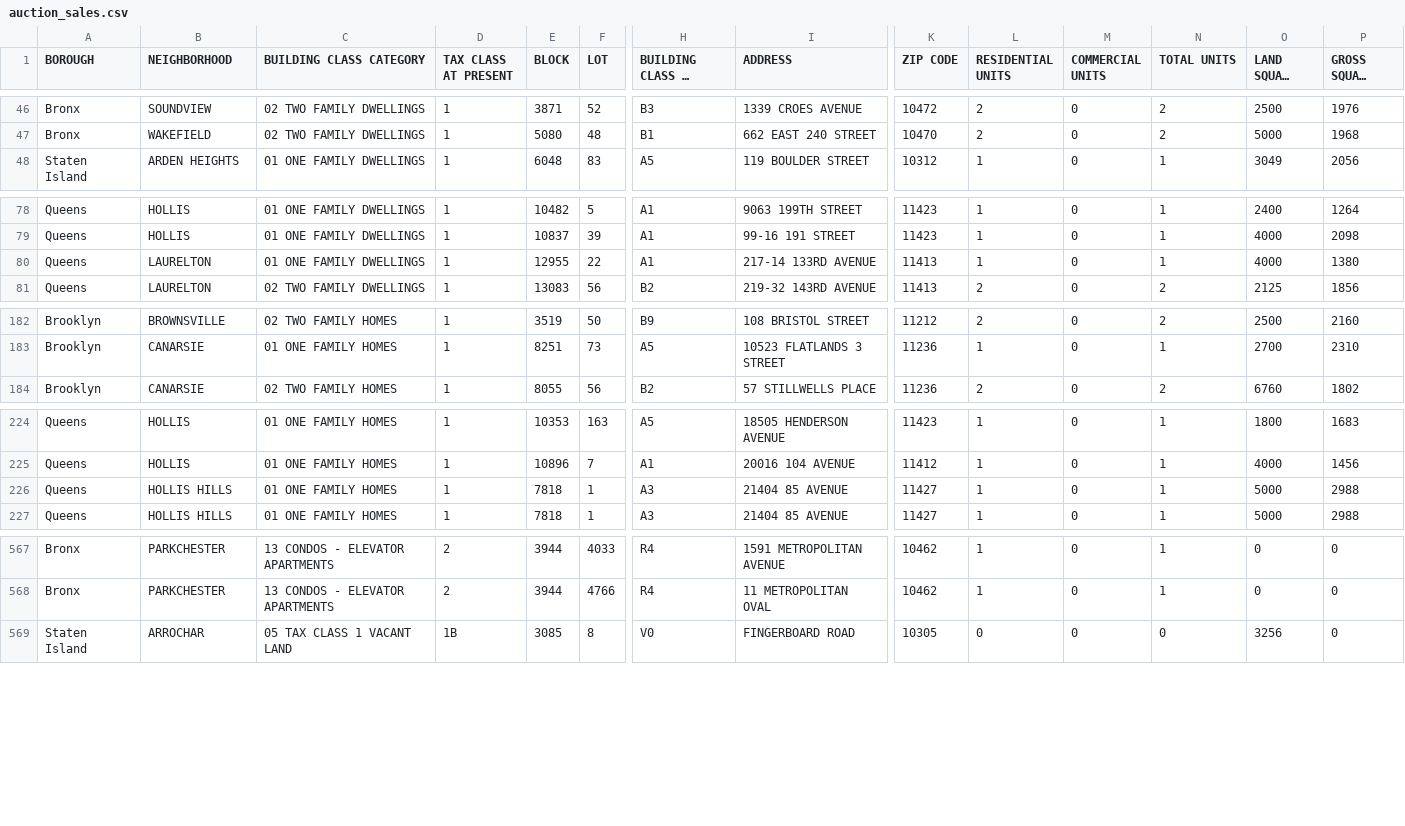
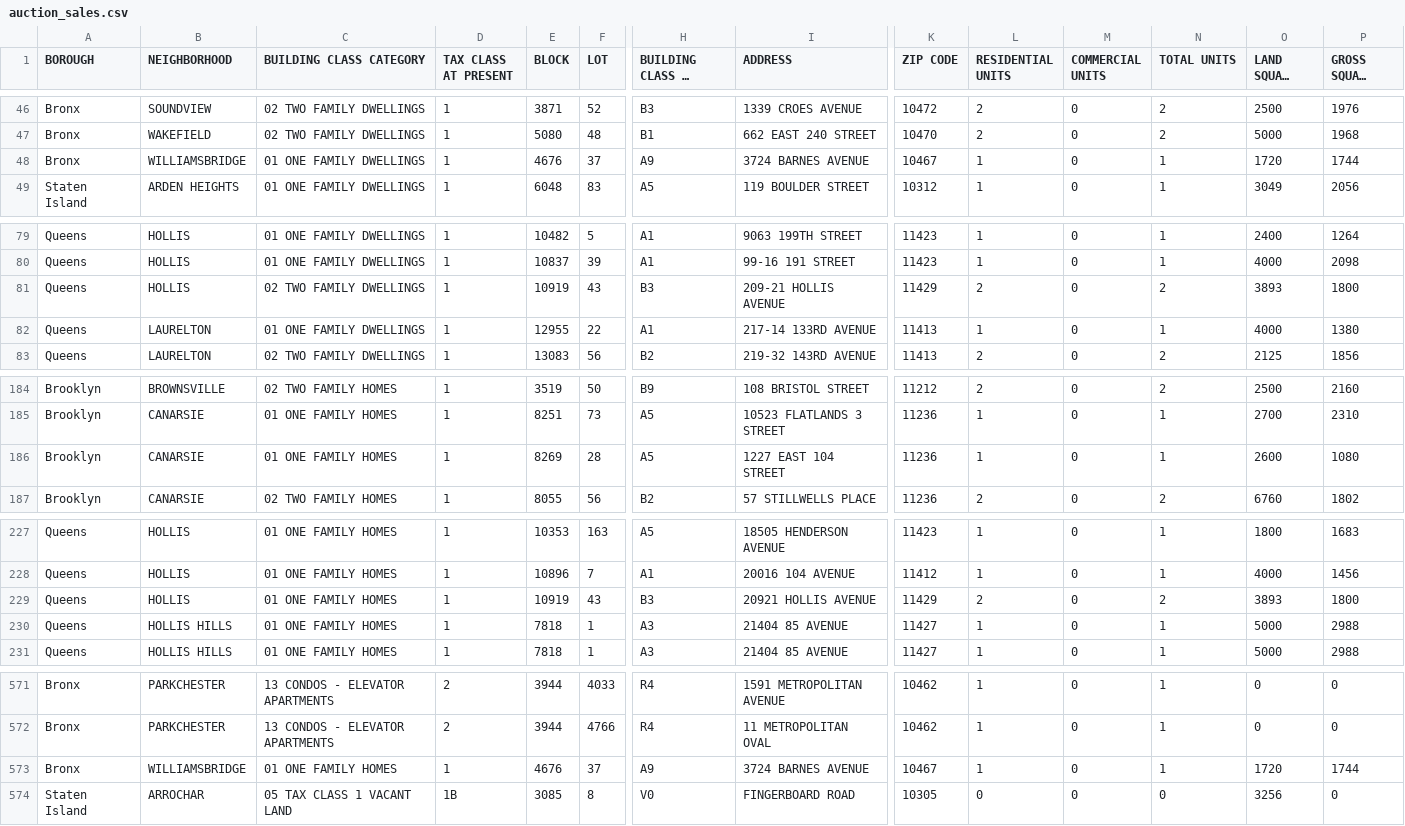
Before and after one commit to ivoytov/manhattan, a CSV file: foreclosures/auction_sales.csv, drawn as a sheet; only a part is shown, gaps mark what is left out; long unchanged cells end in …; rows hold the shown columns only; the diff covers the shown part only; the diff names each change by its address in the sheet, - before the commit and + after, or states it on an @@ line.

```diff
--- a/foreclosures/auction_sales.csv
+++ b/foreclosures/auction_sales.csv
+row 48: Bronx | WILLIAMSBRIDGE | 01 ONE FAMILY DWELLINGS | 1 | 4676 | 37 | A9 | 3724 BARNES AVENUE | 10467 | 1 | 0 | 1 | 1720 | 1744
+row 81: Queens | HOLLIS | 02 TWO FAMILY DWELLINGS | 1 | 10919 | 43 | B3 | 209-21 HOLLIS AVENUE | 11429 | 2 | 0 | 2 | 3893 | 1800
+row 186: Brooklyn | CANARSIE | 01 ONE FAMILY HOMES | 1 | 8269 | 28 | A5 | 1227 EAST 104 STREET | 11236 | 1 | 0 | 1 | 2600 | 1080
+row 229: Queens | HOLLIS | 01 ONE FAMILY HOMES | 1 | 10919 | 43 | B3 | 20921 HOLLIS AVENUE | 11429 | 2 | 0 | 2 | 3893 | 1800
+row 573: Bronx | WILLIAMSBRIDGE | 01 ONE FAMILY HOMES | 1 | 4676 | 37 | A9 | 3724 BARNES AVENUE | 10467 | 1 | 0 | 1 | 1720 | 1744
```
Also changed, not shown: 4 added rows elsewhere in this file, foreclosures/bids.csv, foreclosures/cases.csv, 7 other files.
